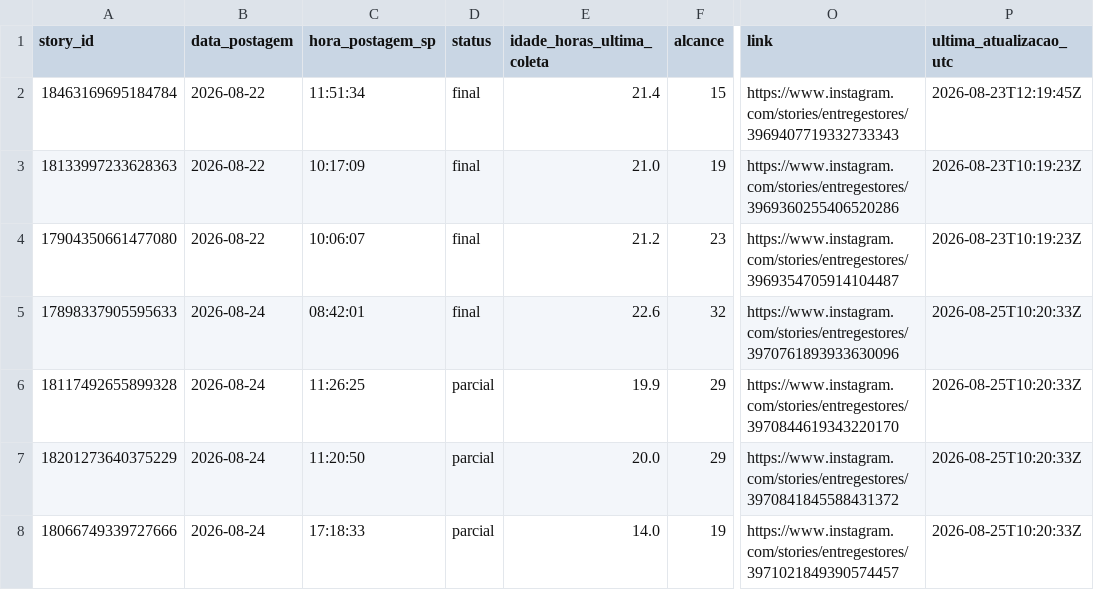
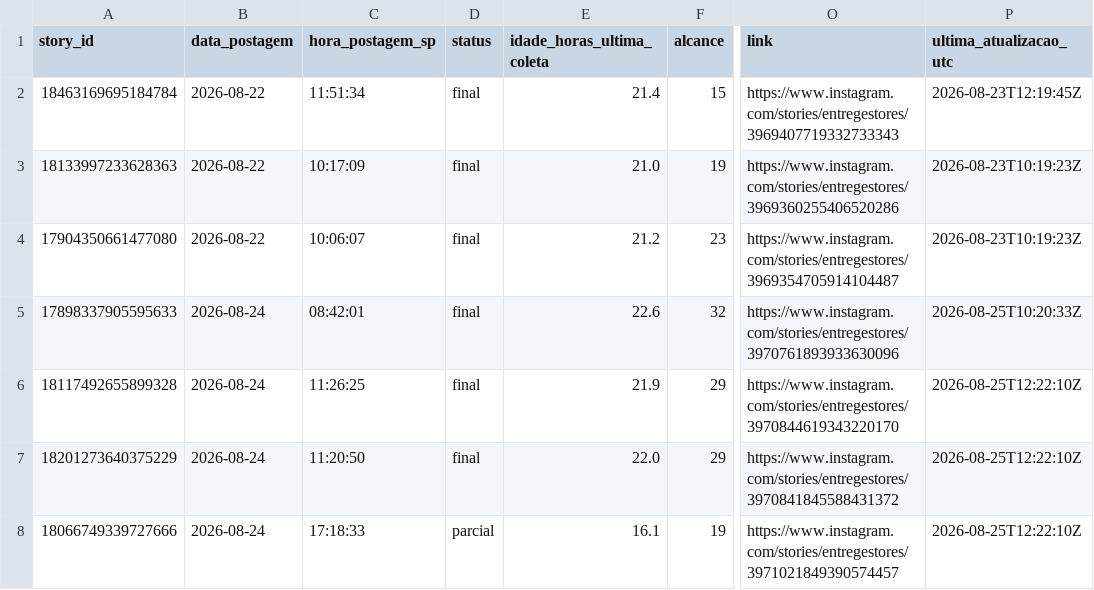
Before and after one commit to lopeslimafelipe-dot/gestao-em-pratica-stories-diario, a CSV file: stories-metricas/base_stories.csv, drawn as a sheet; only a part is shown, gaps mark what is left out; the diff names each change by its address in the sheet, - before the commit and + after, or states it on an @@ line.

```diff
--- a/stories-metricas/base_stories.csv
+++ b/stories-metricas/base_stories.csv
-D6:D7 (status): parcial
+D6:D7 (status): final
-E6 (idade_horas_ultima_coleta): 19.9
+E6 (idade_horas_ultima_coleta): 21.9
-P6:P8 (ultima_atualizacao_utc): 2026-08-25T10:20:33Z
+P6:P8 (ultima_atualizacao_utc): 2026-08-25T12:22:10Z
-E7 (idade_horas_ultima_coleta): 20.0
+E7 (idade_horas_ultima_coleta): 22.0
-E8 (idade_horas_ultima_coleta): 14.0
+E8 (idade_horas_ultima_coleta): 16.1
```
